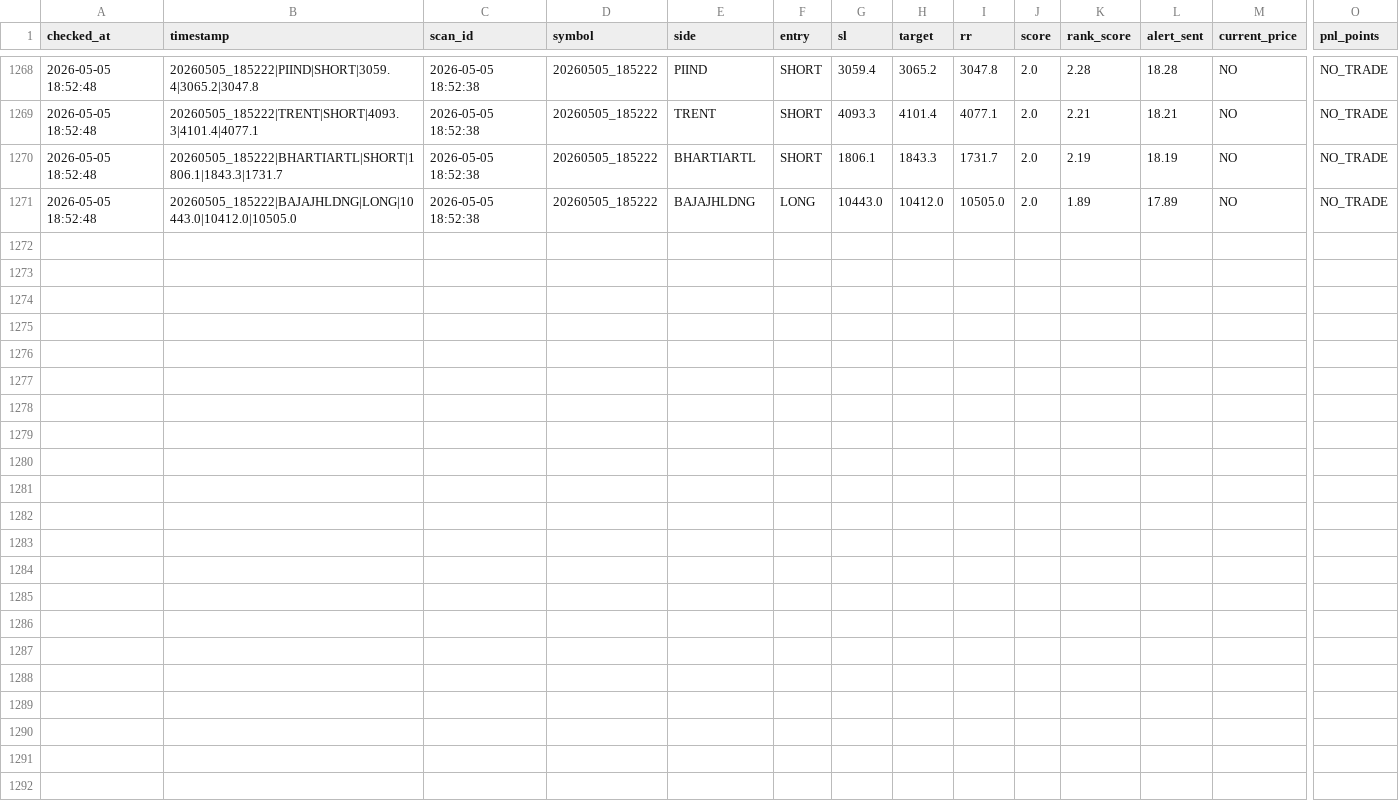
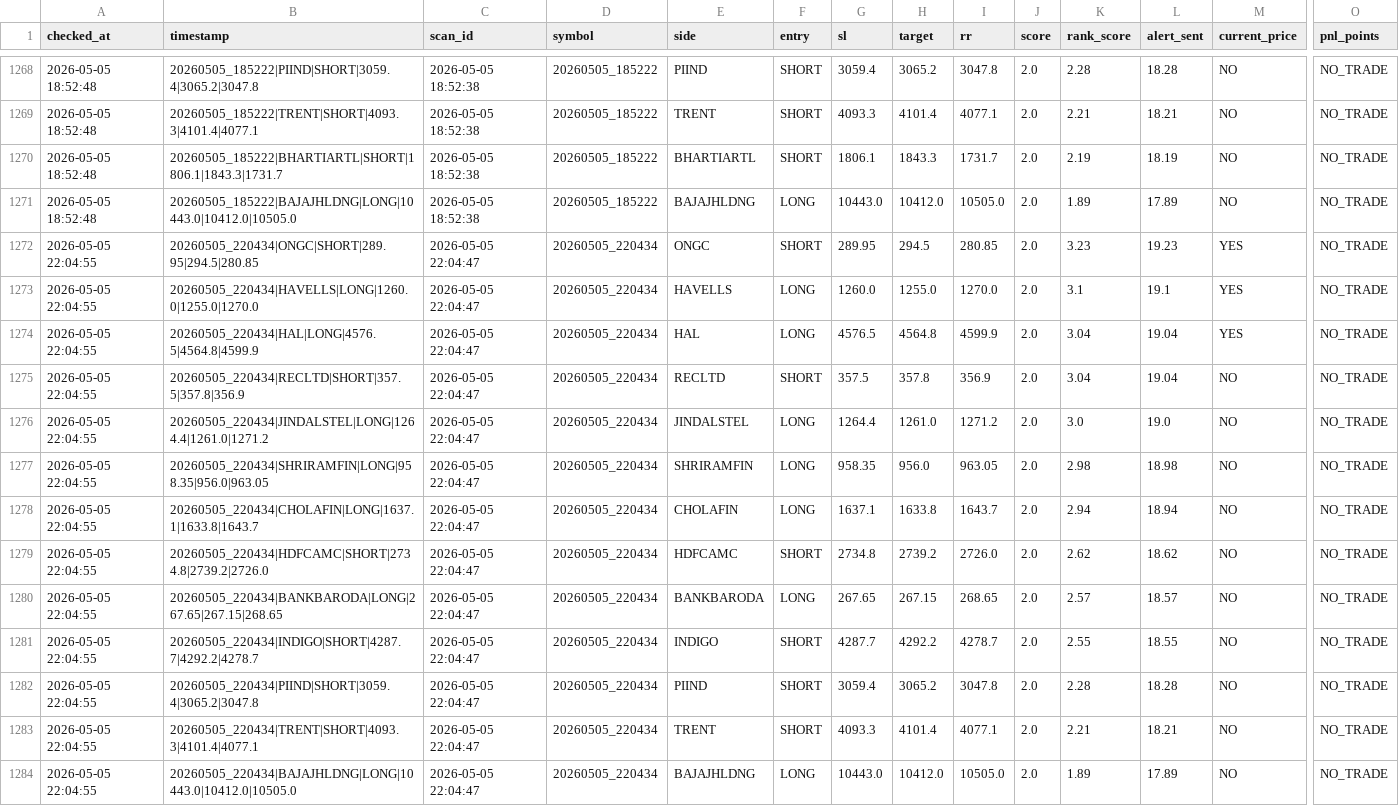
Before and after one commit to arikrixh-real/titan-bot, a CSV file: data/journals/trade_outcomes.csv, drawn as a sheet; only a part is shown, gaps mark what is left out; rows hold the shown columns only; the diff names each change by its address in the sheet, - before the commit and + after, or states it on an @@ line.

```diff
--- a/data/journals/trade_outcomes.csv
+++ b/data/journals/trade_outcomes.csv
+row 1272: 2026-05-05 22:04:55 | 20260505_220434|ONGC|SHORT|289.95|294.5|280.85 | 2026-05-05 22:04:47 | 20260505_220434 | ONGC | SHORT | 289.95 | 294.5 | 280.85 | 2.0 | 3.23 | 19.23 | YES | NO_TRADE
+row 1273: 2026-05-05 22:04:55 | 20260505_220434|HAVELLS|LONG|1260.0|1255.0|1270.0 | 2026-05-05 22:04:47 | 20260505_220434 | HAVELLS | LONG | 1260.0 | 1255.0 | 1270.0 | 2.0 | 3.1 | 19.1 | YES | NO_TRADE
+row 1274: 2026-05-05 22:04:55 | 20260505_220434|HAL|LONG|4576.5|4564.8|4599.9 | 2026-05-05 22:04:47 | 20260505_220434 | HAL | LONG | 4576.5 | 4564.8 | 4599.9 | 2.0 | 3.04 | 19.04 | YES | NO_TRADE
+row 1275: 2026-05-05 22:04:55 | 20260505_220434|RECLTD|SHORT|357.5|357.8|356.9 | 2026-05-05 22:04:47 | 20260505_220434 | RECLTD | SHORT | 357.5 | 357.8 | 356.9 | 2.0 | 3.04 | 19.04 | NO | NO_TRADE
+row 1276: 2026-05-05 22:04:55 | 20260505_220434|JINDALSTEL|LONG|1264.4|1261.0|1271.2 | 2026-05-05 22:04:47 | 20260505_220434 | JINDALSTEL | LONG | 1264.4 | 1261.0 | 1271.2 | 2.0 | 3.0 | 19.0 | NO | NO_TRADE
+row 1277: 2026-05-05 22:04:55 | 20260505_220434|SHRIRAMFIN|LONG|958.35|956.0|963.05 | 2026-05-05 22:04:47 | 20260505_220434 | SHRIRAMFIN | LONG | 958.35 | 956.0 | 963.05 | 2.0 | 2.98 | 18.98 | NO | NO_TRADE
+row 1278: 2026-05-05 22:04:55 | 20260505_220434|CHOLAFIN|LONG|1637.1|1633.8|1643.7 | 2026-05-05 22:04:47 | 20260505_220434 | CHOLAFIN | LONG | 1637.1 | 1633.8 | 1643.7 | 2.0 | 2.94 | 18.94 | NO | NO_TRADE
+row 1279: 2026-05-05 22:04:55 | 20260505_220434|HDFCAMC|SHORT|2734.8|2739.2|2726.0 | 2026-05-05 22:04:47 | 20260505_220434 | HDFCAMC | SHORT | 2734.8 | 2739.2 | 2726.0 | 2.0 | 2.62 | 18.62 | NO | NO_TRADE
+row 1280: 2026-05-05 22:04:55 | 20260505_220434|BANKBARODA|LONG|267.65|267.15|268.65 | 2026-05-05 22:04:47 | 20260505_220434 | BANKBARODA | LONG | 267.65 | 267.15 | 268.65 | 2.0 | 2.57 | 18.57 | NO | NO_TRADE
+row 1281: 2026-05-05 22:04:55 | 20260505_220434|INDIGO|SHORT|4287.7|4292.2|4278.7 | 2026-05-05 22:04:47 | 20260505_220434 | INDIGO | SHORT | 4287.7 | 4292.2 | 4278.7 | 2.0 | 2.55 | 18.55 | NO | NO_TRADE
+row 1282: 2026-05-05 22:04:55 | 20260505_220434|PIIND|SHORT|3059.4|3065.2|3047.8 | 2026-05-05 22:04:47 | 20260505_220434 | PIIND | SHORT | 3059.4 | 3065.2 | 3047.8 | 2.0 | 2.28 | 18.28 | NO | NO_TRADE
+row 1283: 2026-05-05 22:04:55 | 20260505_220434|TRENT|SHORT|4093.3|4101.4|4077.1 | 2026-05-05 22:04:47 | 20260505_220434 | TRENT | SHORT | 4093.3 | 4101.4 | 4077.1 | 2.0 | 2.21 | 18.21 | NO | NO_TRADE
+row 1284: 2026-05-05 22:04:55 | 20260505_220434|BAJAJHLDNG|LONG|10443.0|10412.0|10505.0 | 2026-05-05 22:04:47 | 20260505_220434 | BAJAJHLDNG | LONG | 10443.0 | 10412.0 | 10505.0 | 2.0 | 1.89 | 17.89 | NO | NO_TRADE
```
Also changed, not shown: data/journals/active_trades.csv, 7 other files.
